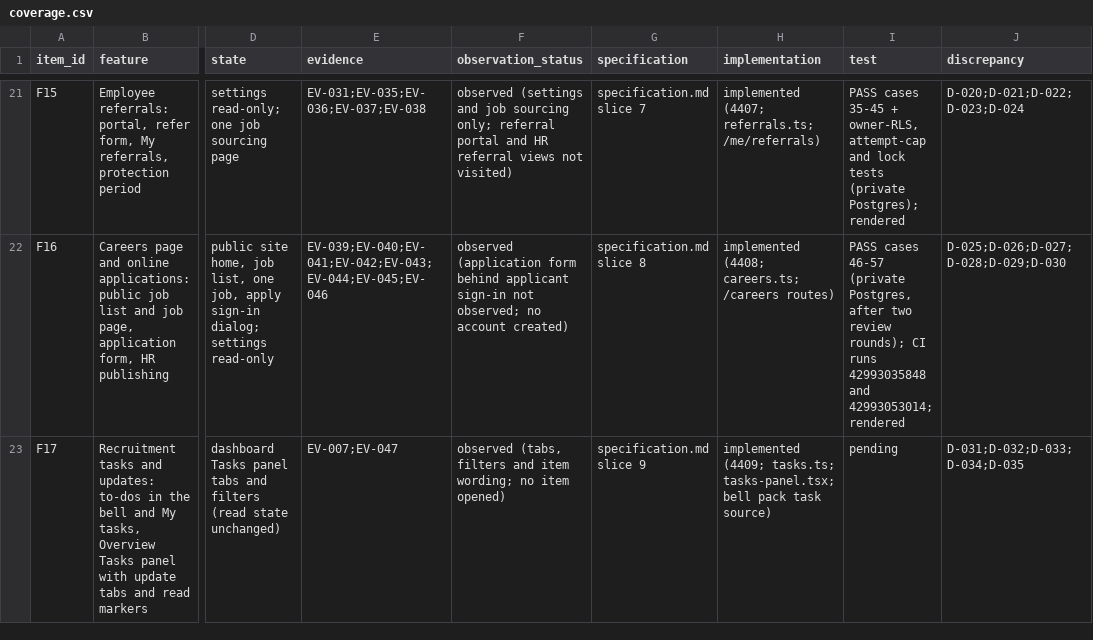
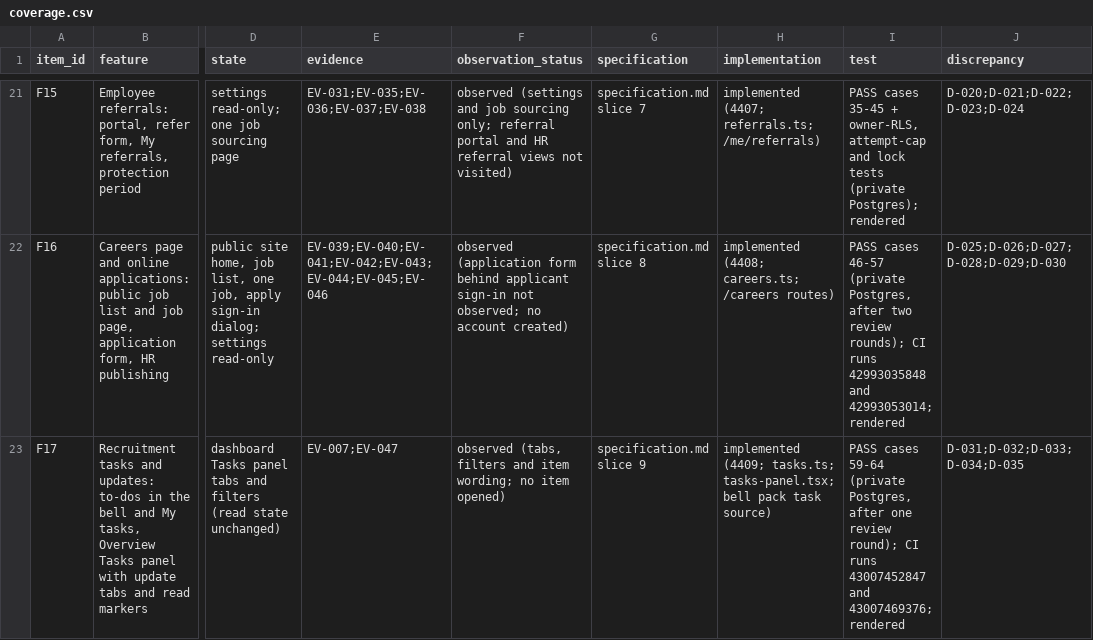
Before and after one commit to StradaverseHub/ai-hr, a CSV file: docs/recruitment-reconstruction/coverage.csv, drawn as a sheet; only a part is shown, gaps mark what is left out; the diff names each change by its address in the sheet, - before the commit and + after, or states it on an @@ line.

```diff
--- a/docs/recruitment-reconstruction/coverage.csv
+++ b/docs/recruitment-reconstruction/coverage.csv
-I23 (test): pending
+I23 (test): PASS cases 59-64 (private Postgres, after one review round); CI runs 43007452847 and 43007469376; rendered
```
Also changed, not shown: 1 other file.
